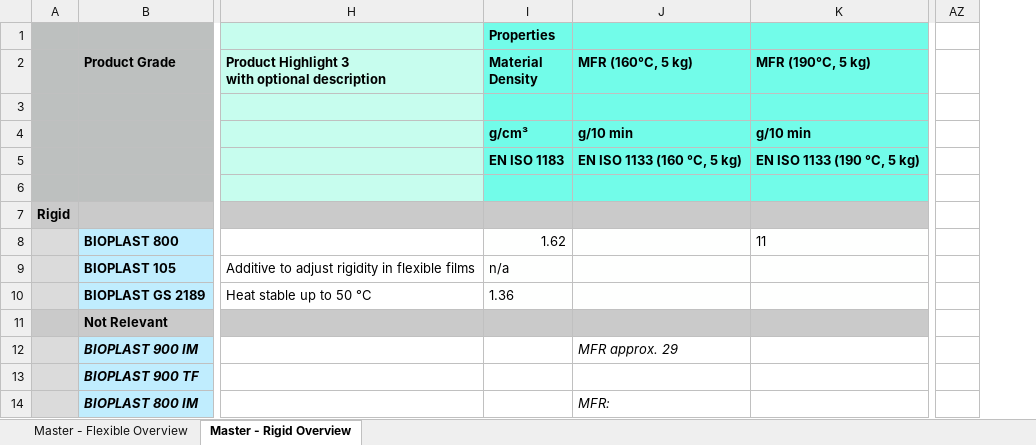
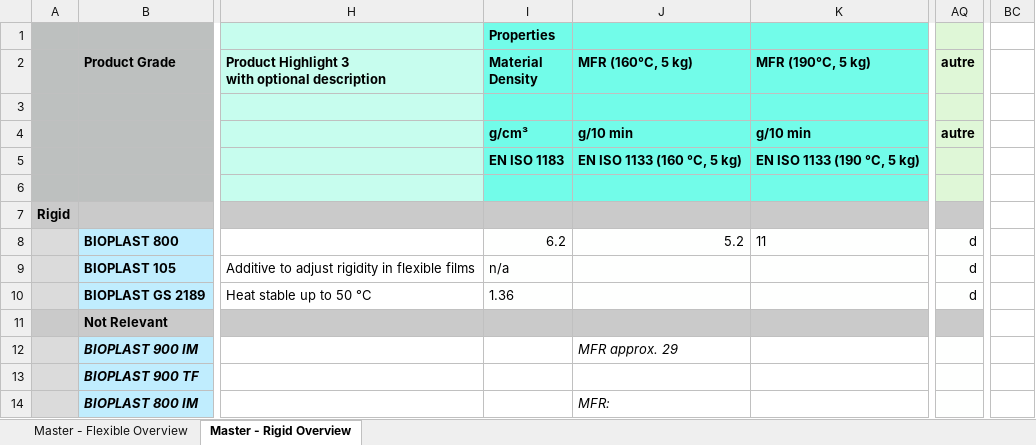
Before and after one commit to cheurte/grade, an Excel workbook: sources/BIOTEC.xlsx, sheet Master - Rigid Overview, drawn as a sheet; only a part is shown, gaps mark what is left out; values as stored, in another font and other column widths than the file's, no borders; removed rows and columns are numbered as before the commit, all else as after; the diff names each change by its address in the sheet, - before the commit and + after, or states it on an @@ line.

```diff
--- a/sources/BIOTEC.xlsx (sheet Master - Rigid Overview)
+++ b/sources/BIOTEC.xlsx (sheet Master - Rigid Overview)
+column AQ (autre), rows 4-10: autre |  |  |  | d | d | d
-column AZ, empty
@@ column BC unhidden, empty @@
-I8 (Material Density): 1.62
+I8 (Material Density): 6.2
-J8 (MFR (160°C, 5 kg)): (empty)
+J8 (MFR (160°C, 5 kg)): 5.2
```
Also changed, not shown: 12 other files.
